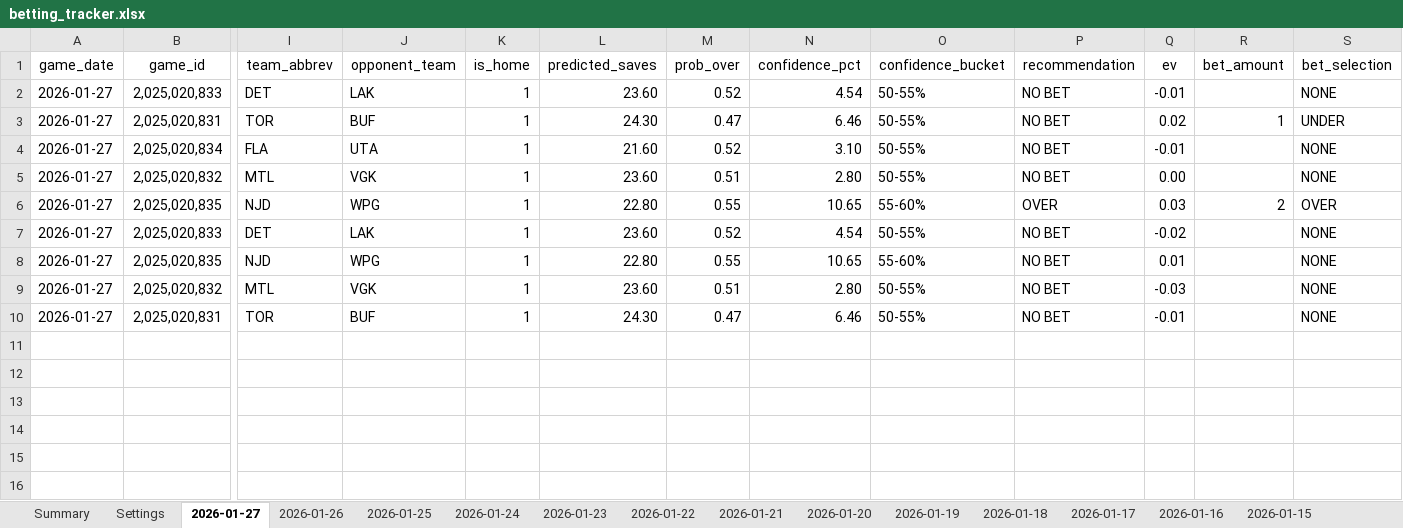
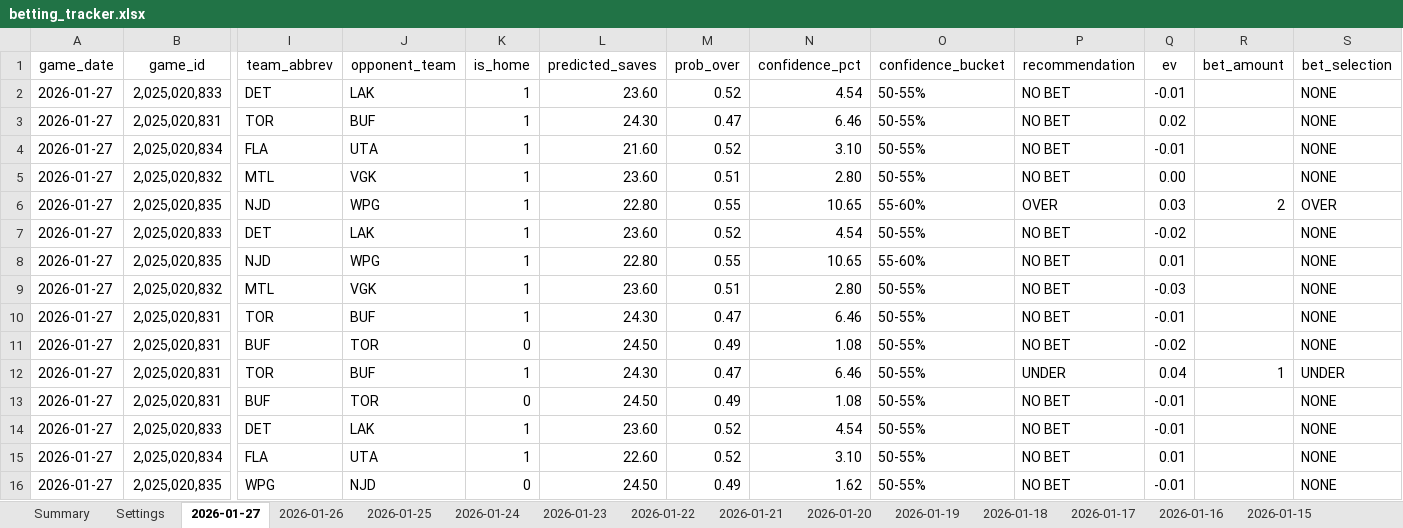
Before and after one commit to jjakemoss/saves-model-v3, an Excel workbook: betting_tracker.xlsx, sheet 2026-01-27, drawn as a sheet; only a part is shown, gaps mark what is left out; values as stored, in another font and other column widths than the file's, no borders; rows hold the shown columns only; the diff names each change by its address in the sheet, - before the commit and + after, or states it on an @@ line.

Commit message:
Update betting_tracker.xlsx

```diff
--- a/betting_tracker.xlsx (sheet 2026-01-27)
+++ b/betting_tracker.xlsx (sheet 2026-01-27)
-R3 (bet_amount): 1
+R3 (bet_amount): (empty)
-S3 (bet_selection): UNDER
+S3 (bet_selection): NONE
+row 11: 2026-01-27 | 2,025,020,831 | BUF | TOR | 0 | 24.50 | 0.49 | 1.08 | 50-55% | NO BET | -0.02 |  | NONE
+row 12: 2026-01-27 | 2,025,020,831 | TOR | BUF | 1 | 24.30 | 0.47 | 6.46 | 50-55% | UNDER | 0.04 | 1 | UNDER
+row 13: 2026-01-27 | 2,025,020,831 | BUF | TOR | 0 | 24.50 | 0.49 | 1.08 | 50-55% | NO BET | -0.01 |  | NONE
+row 14: 2026-01-27 | 2,025,020,833 | DET | LAK | 1 | 23.60 | 0.52 | 4.54 | 50-55% | NO BET | -0.01 |  | NONE
+row 15: 2026-01-27 | 2,025,020,834 | FLA | UTA | 1 | 22.60 | 0.52 | 3.10 | 50-55% | NO BET | 0.01 |  | NONE
+row 16: 2026-01-27 | 2,025,020,835 | WPG | NJD | 0 | 24.50 | 0.49 | 1.62 | 50-55% | NO BET | -0.01 |  | NONE
```
